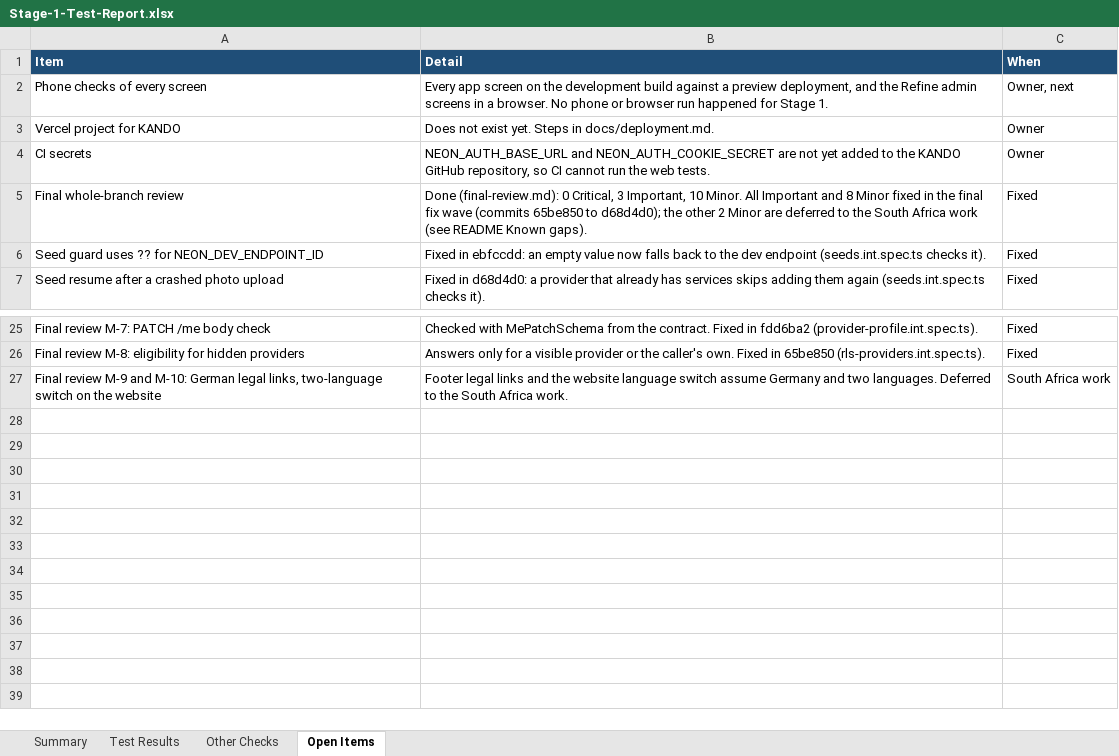
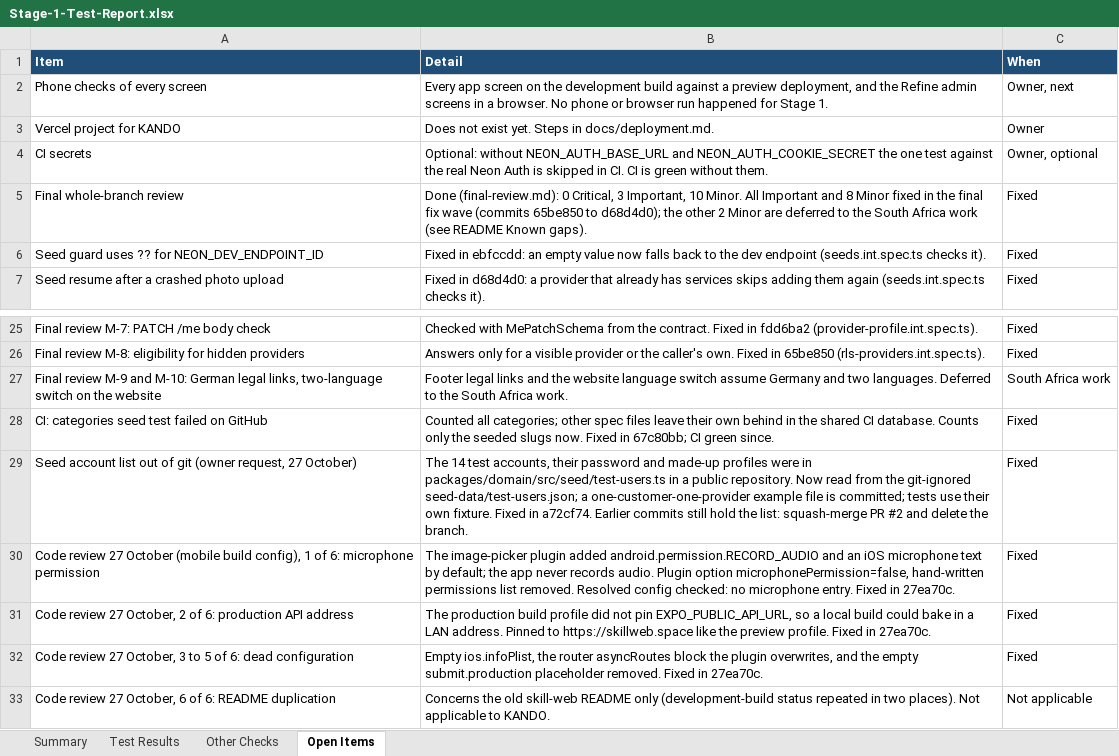
Before and after one commit to Liezljvv74/KANDO, an Excel workbook: Reports/Stage-1-Test-Report.xlsx, sheet Open Items, drawn as a sheet; only a part is shown, gaps mark what is left out; values as stored, in another font and other column widths than the file's, no borders; the diff names each change by its address in the sheet, - before the commit and + after, or states it on an @@ line.

Commit message:
docs: test report: code review findings, CI fix, seed data change, 305 tests

```diff
--- a/Reports/Stage-1-Test-Report.xlsx (sheet Open Items)
+++ b/Reports/Stage-1-Test-Report.xlsx (sheet Open Items)
-B4 (Detail): NEON_AUTH_BASE_URL and NEON_AUTH_COOKIE_SECRET are not yet added to the KANDO GitHub repository, so CI cannot run the web tests.
+B4 (Detail): Optional: without NEON_AUTH_BASE_URL and NEON_AUTH_COOKIE_SECRET the one test against the real Neon Auth is skipped in CI. CI is green without them.
-C4 (When): Owner
+C4 (When): Owner, optional
+row 28: CI: categories seed test failed on GitHub | Counted all categories; other spec files leave their own behind in the shared CI database. Counts only the seeded slugs now. Fixed in 67c80bb; CI green since. | Fixed
+row 29: Seed account list out of git (owner request, 27 October) | The 14 test accounts, their password and made-up profiles were in packages/domain/src/seed/test-users.ts in a public repository. Now read from the git-ignored seed-data/test-users.json; a one-customer-one-provider example file is committed; tests use their own fixture. Fixed in a72cf74. Earlier commits still hold the list: squash-merge PR #2 and delete the branch. | Fixed
+row 30: Code review 27 October (mobile build config), 1 of 6: microphone permission | The image-picker plugin added android.permission.RECORD_AUDIO and an iOS microphone text by default; the app never records audio. Plugin option microphonePermission=false, hand-written permissions list removed. Resolved config checked: no microphone entry. Fixed in 27ea70c. | Fixed
+row 31: Code review 27 October, 2 of 6: production API address | The production build profile did not pin EXPO_PUBLIC_API_URL, so a local build could bake in a LAN address. Pinned to https://skillweb.space like the preview profile. Fixed in 27ea70c. | Fixed
+row 32: Code review 27 October, 3 to 5 of 6: dead configuration | Empty ios.infoPlist, the router asyncRoutes block the plugin overwrites, and the empty submit.production placeholder removed. Fixed in 27ea70c. | Fixed
+row 33: Code review 27 October, 6 of 6: README duplication | Concerns the old skill-web README only (development-build status repeated in two places). Not applicable to KANDO. | Not applicable
```
Also changed, not shown: sheet Test Results, sheet Summary, sheet Other Checks, 1 other file.
